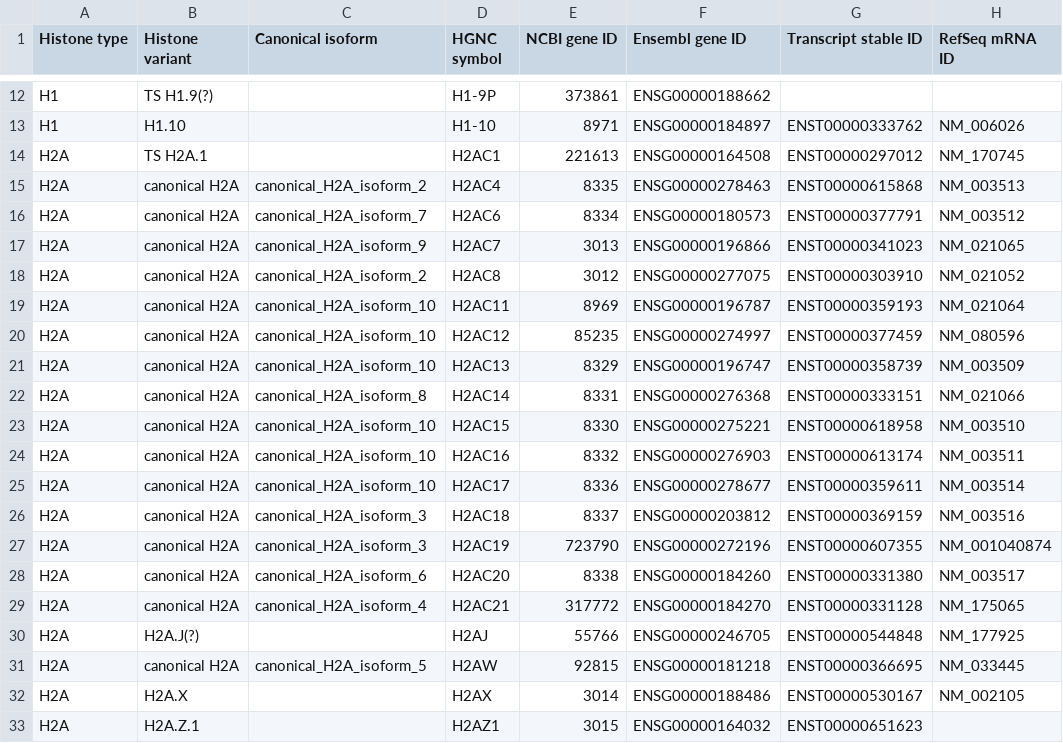
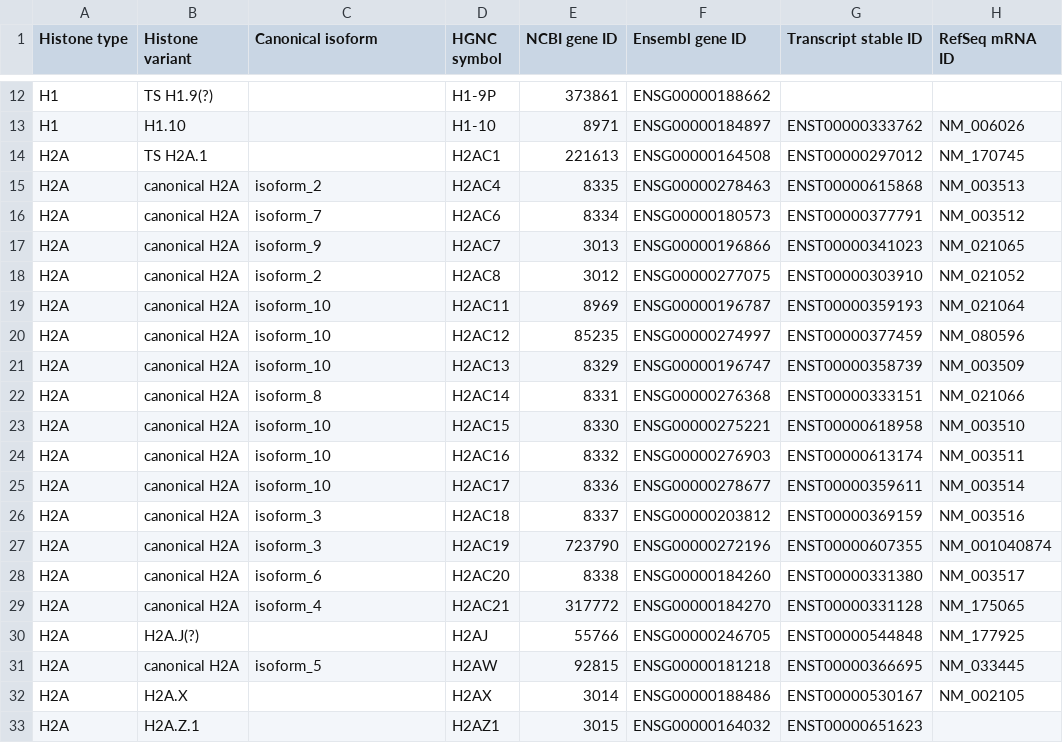
Before and after one commit to intbio/hist_gene_prot, a CSV file: docs/human_histones.csv, drawn as a sheet; only a part is shown, gaps mark what is left out; the diff covers the shown part only; the diff names each change by its address in the sheet, - before the commit and + after, or states it on an @@ line.

```diff
--- a/docs/human_histones.csv
+++ b/docs/human_histones.csv
-C15 (Canonical isoform): canonical_H2A_isoform_2
+C15 (Canonical isoform): isoform_2
-C16 (Canonical isoform): canonical_H2A_isoform_7
+C16 (Canonical isoform): isoform_7
-C17 (Canonical isoform): canonical_H2A_isoform_9
+C17 (Canonical isoform): isoform_9
-C18 (Canonical isoform): canonical_H2A_isoform_2
+C18 (Canonical isoform): isoform_2
-C19:C21 (Canonical isoform): canonical_H2A_isoform_10
+C19:C21 (Canonical isoform): isoform_10
-C22 (Canonical isoform): canonical_H2A_isoform_8
+C22 (Canonical isoform): isoform_8
-C23:C25 (Canonical isoform): canonical_H2A_isoform_10
+C23:C25 (Canonical isoform): isoform_10
-C26:C27 (Canonical isoform): canonical_H2A_isoform_3
+C26:C27 (Canonical isoform): isoform_3
-C28 (Canonical isoform): canonical_H2A_isoform_6
+C28 (Canonical isoform): isoform_6
-C29 (Canonical isoform): canonical_H2A_isoform_4
+C29 (Canonical isoform): isoform_4
-C31 (Canonical isoform): canonical_H2A_isoform_5
+C31 (Canonical isoform): isoform_5
```
Also changed, not shown: 55 edited cells elsewhere in this file.
